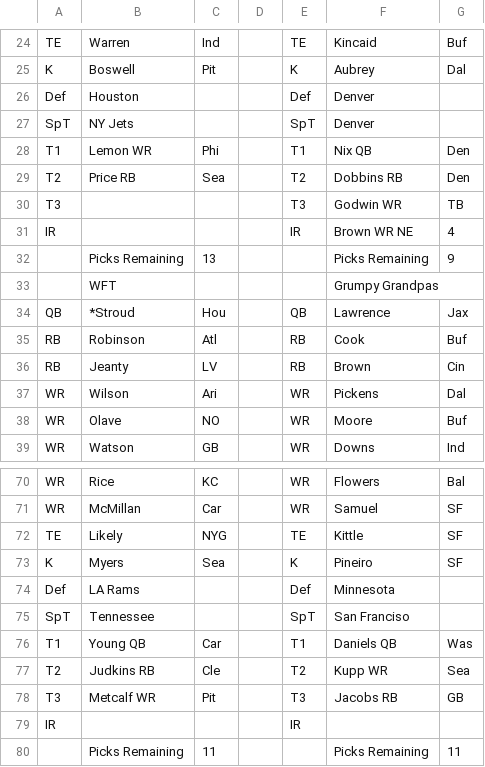
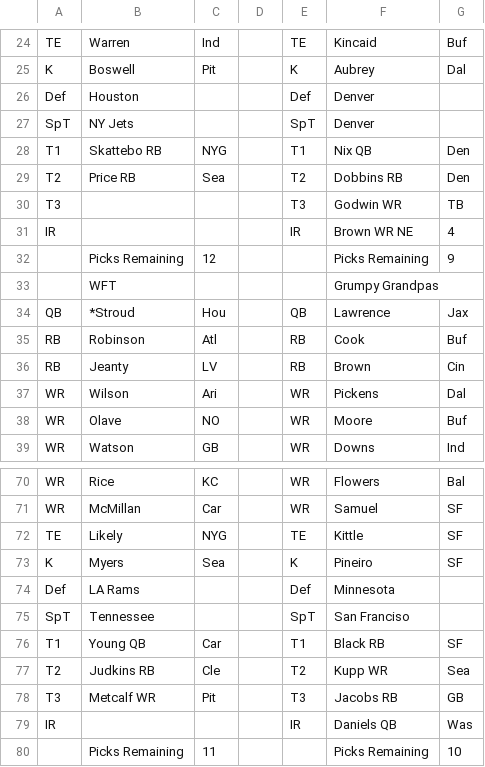
Before and after one commit to mofo110/loffl-rankings, a CSV file: data/input_org_chart.csv, drawn as a sheet; only a part is shown, gaps mark what is left out; the diff covers the shown part only.

```diff
--- a/data/input_org_chart.csv
+++ b/data/input_org_chart.csv
@@ -27,3 +27,3 @@ Def,Houston,,,Def,Denver,,
 SpT,NY Jets,,,SpT,Denver,,
-T1,Lemon  WR,Phi,,T1,Nix  QB,Den,
+T1,Skattebo  RB,NYG,,T1,Nix  QB,Den,
 T2,Price  RB,Sea,,T2,Dobbins  RB,Den,
@@ -31,3 +31,3 @@ T3,,,,T3,Godwin  WR,TB,
 IR,,,,IR,Brown WR  NE,4,
-,Picks Remaining,13,,,Picks Remaining,9,
+,Picks Remaining,12,,,Picks Remaining,9,
 ,WFT,,,,Grumpy Grandpas,,
@@ -75,6 +75,6 @@ Def,LA Rams,,,Def,Minnesota,,
 SpT,Tennessee,,,SpT,San Franciso,,
-T1,Young  QB,Car,,T1,Daniels  QB,Was,
+T1,Young  QB,Car,,T1,Black  RB,SF,
 T2,Judkins  RB,Cle,,T2,Kupp  WR,Sea,
 T3,Metcalf  WR,Pit,,T3,Jacobs  RB,GB,
-IR,,,,IR,,,
-,Picks Remaining,11,,,Picks Remaining,11,
+IR,,,,IR,Daniels  QB,Was,
+,Picks Remaining,11,,,Picks Remaining,10,
```
Also changed, not shown: 18 edited cells elsewhere in this file.
